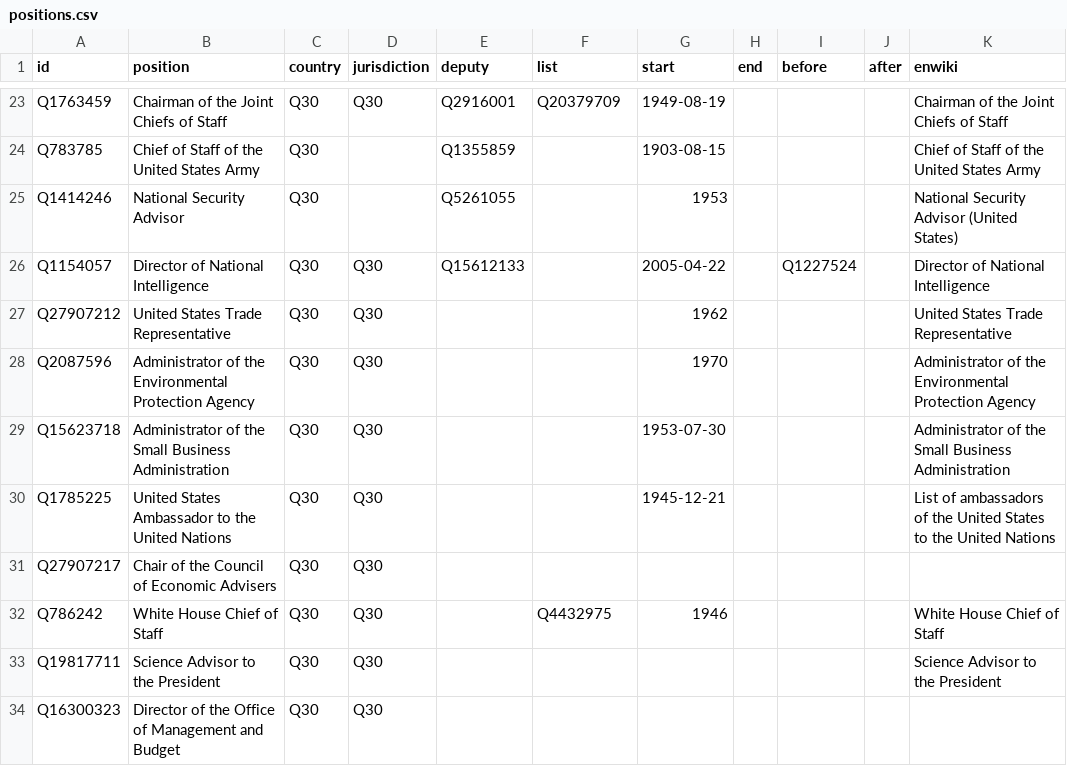
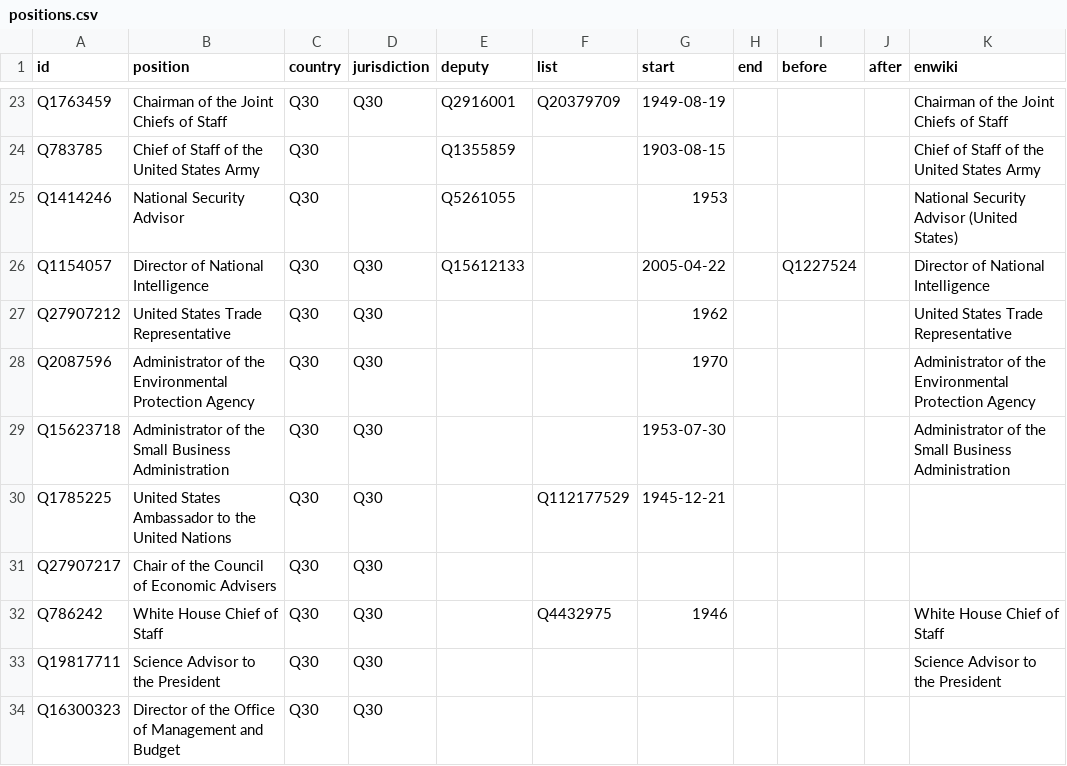
Before and after one commit to every-politician-scrapers/us-cabinet, a CSV file: html/positions.csv, drawn as a sheet; only a part is shown, gaps mark what is left out.

```diff
--- a/html/positions.csv
+++ b/html/positions.csv
@@ -29,3 +29,3 @@ Q2087596,Administrator of the Environmental Protection Agency,Q30,Q30,,,1970,,,,
 Q15623718,Administrator of the Small Business Administration,Q30,Q30,,,1953-07-30,,,,Administrator of the Small Business Administration
-Q1785225,United States Ambassador to the United Nations,Q30,Q30,,,1945-12-21,,,,List of ambassadors of the United States to the United Nations
+Q1785225,United States Ambassador to the United Nations,Q30,Q30,,Q112177529,1945-12-21,,,,
 Q27907217,Chair of the Council of Economic Advisers,Q30,Q30,,,,,,,
```
Also changed, not shown: html/holders21.csv, 1 other file.
